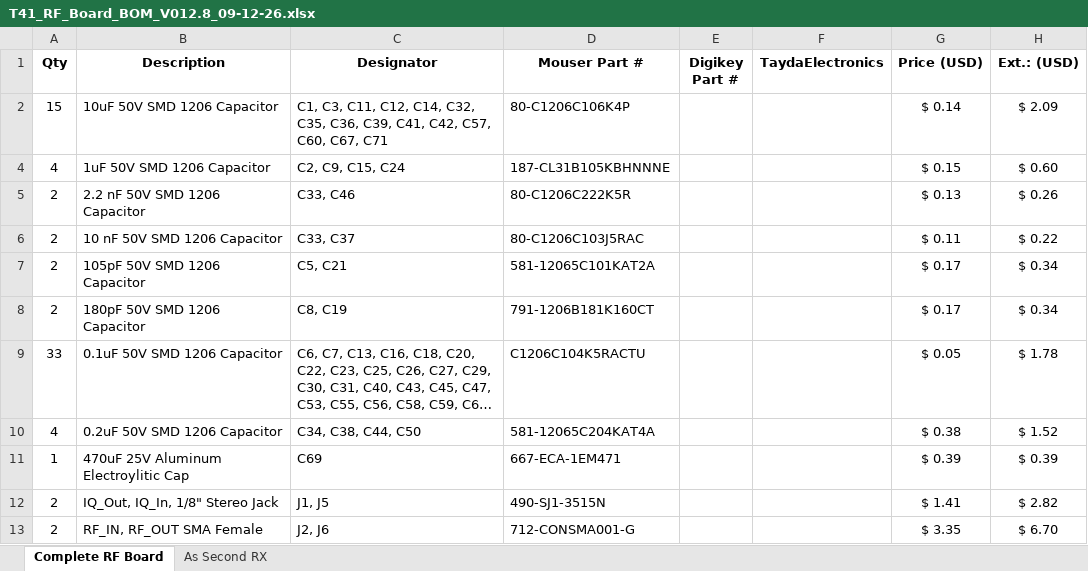
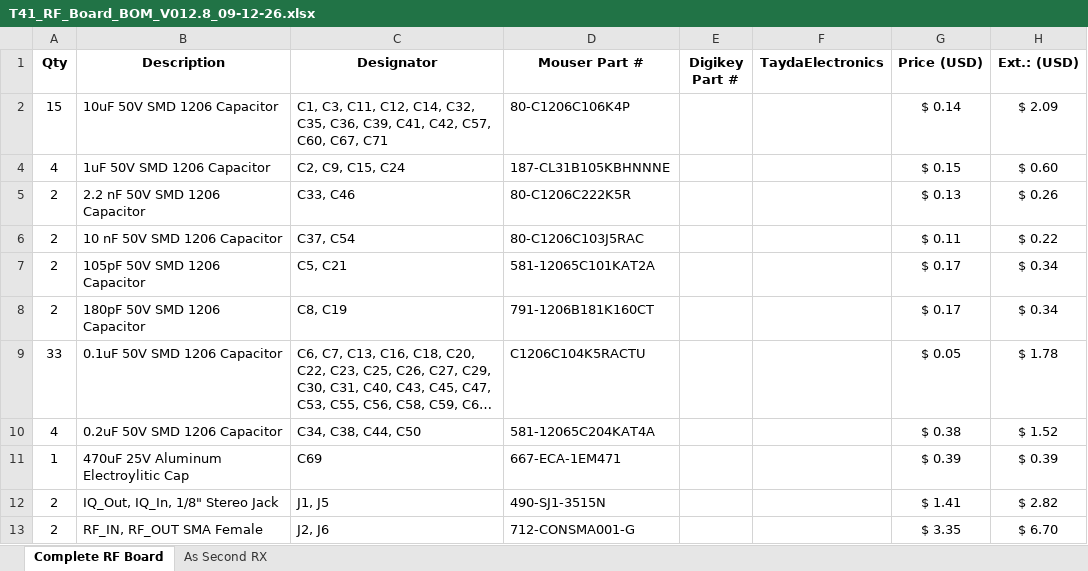
Before and after one commit to DRWJSCHMIDT/T41, an Excel workbook: T41_V012_Files/T41_V012_BOMs/Source Files/T41_RF_Board_BOM_V012.8_09-12-26.xlsx, sheet Complete RF Board, drawn as a sheet; only a part is shown; long unchanged cells end in …; values as stored, in another font and other column widths than the file's, no borders; the diff names each change by its address in the sheet, - before the commit and + after, or states it on an @@ line.

```diff
--- a/T41_V012_Files/T41_V012_BOMs/Source Files/T41_RF_Board_BOM_V012.8_09-12-26.xlsx (sheet Complete RF Board)
+++ b/T41_V012_Files/T41_V012_BOMs/Source Files/T41_RF_Board_BOM_V012.8_09-12-26.xlsx (sheet Complete RF Board)
-C6 (Designator): C33, C37
+C6 (Designator): C37, C54
```
Also changed, not shown: 1 other file.
